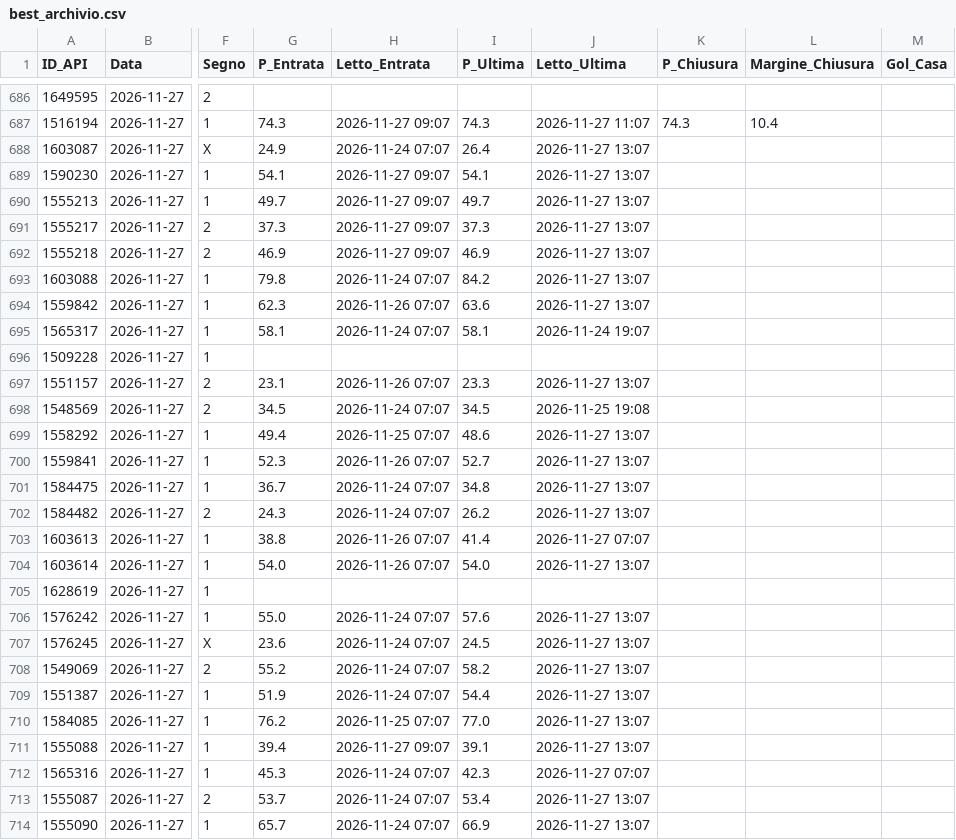
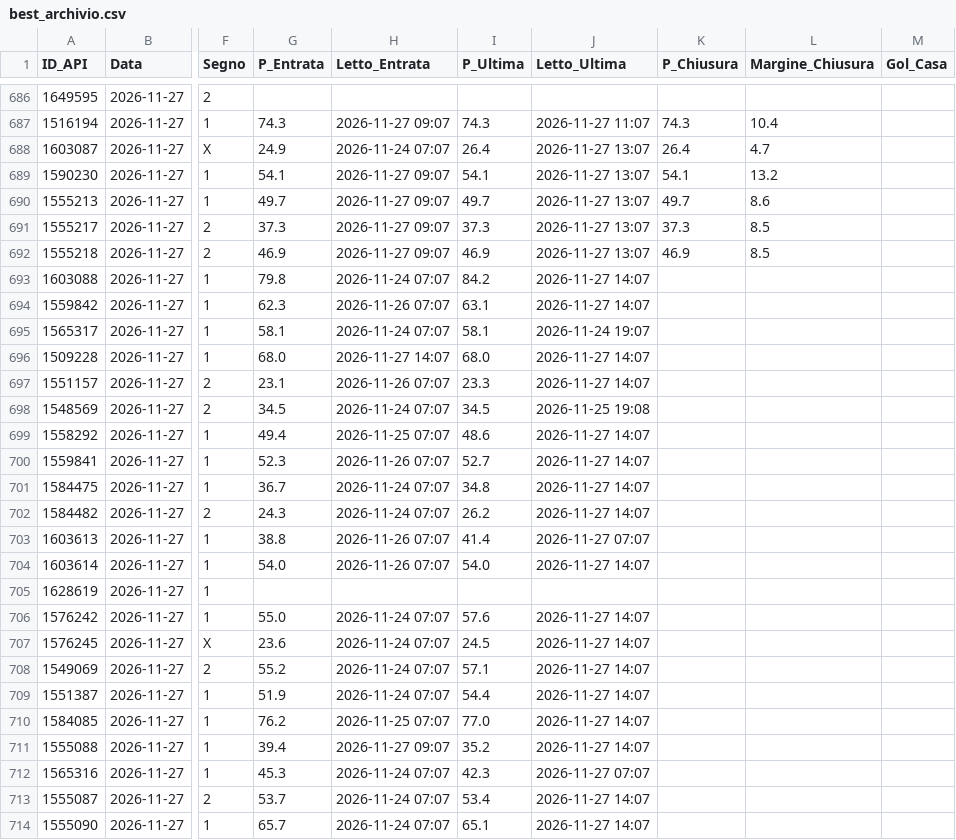
Before and after one commit to Caltiki/pronostici-repo, a CSV file: best_archivio.csv, drawn as a sheet; only a part is shown, gaps mark what is left out; the diff covers the shown part only; the diff names each change by its address in the sheet, - before the commit and + after, or states it on an @@ line.

```diff
--- a/best_archivio.csv
+++ b/best_archivio.csv
-K688 (P_Chiusura): (empty)
+K688 (P_Chiusura): 26.4
-L688 (Margine_Chiusura): (empty)
+L688 (Margine_Chiusura): 4.7
-K689 (P_Chiusura): (empty)
+K689 (P_Chiusura): 54.1
-L689 (Margine_Chiusura): (empty)
+L689 (Margine_Chiusura): 13.2
-K690 (P_Chiusura): (empty)
+K690 (P_Chiusura): 49.7
-L690 (Margine_Chiusura): (empty)
+L690 (Margine_Chiusura): 8.6
-K691 (P_Chiusura): (empty)
+K691 (P_Chiusura): 37.3
-L691:L692 (Margine_Chiusura): (empty)
+L691:L692 (Margine_Chiusura): 8.5
-K692 (P_Chiusura): (empty)
+K692 (P_Chiusura): 46.9
-J693:J694 (Letto_Ultima): 2026-11-27 13:07
+J693:J694 (Letto_Ultima): 2026-11-27 14:07
-I694 (P_Ultima): 63.6
+I694 (P_Ultima): 63.1
-G696 (P_Entrata): (empty)
+G696 (P_Entrata): 68.0
-H696 (Letto_Entrata): (empty)
+H696 (Letto_Entrata): 2026-11-27 14:07
-I696 (P_Ultima): (empty)
+I696 (P_Ultima): 68.0
-J696 (Letto_Ultima): (empty)
+J696 (Letto_Ultima): 2026-11-27 14:07
-J697 (Letto_Ultima): 2026-11-27 13:07
+J697 (Letto_Ultima): 2026-11-27 14:07
-J699:J702 (Letto_Ultima): 2026-11-27 13:07
+J699:J702 (Letto_Ultima): 2026-11-27 14:07
-J704 (Letto_Ultima): 2026-11-27 13:07
+J704 (Letto_Ultima): 2026-11-27 14:07
-J706:J711 (Letto_Ultima): 2026-11-27 13:07
+J706:J711 (Letto_Ultima): 2026-11-27 14:07
-I708 (P_Ultima): 58.2
+I708 (P_Ultima): 57.1
-I711 (P_Ultima): 39.1
+I711 (P_Ultima): 35.2
-J713:J714 (Letto_Ultima): 2026-11-27 13:07
+J713:J714 (Letto_Ultima): 2026-11-27 14:07
-I714 (P_Ultima): 66.9
+I714 (P_Ultima): 65.1
```
Also changed, not shown: 10 edited cells elsewhere in this file, altribook_archivio.csv, pinnacle_archivio.csv, 15 other files.
